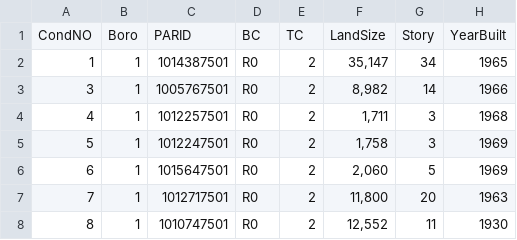
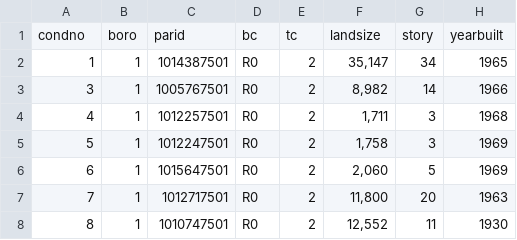
Before and after one commit to NYCPlanning/data-engineering, a CSV file: products/pluto/seeds/pluto_input_condolot_descriptiveattributes.csv, drawn as a sheet; only a part is shown; removed rows and columns are numbered as before the commit, all else as after; the diff names each change by its address in the sheet, - before the commit and + after, or states it on an @@ line.

```diff
--- a/products/pluto/seeds/pluto_input_condolot_descriptiveattributes.csv
+++ b/products/pluto/seeds/pluto_input_condolot_descriptiveattributes.csv
-row 1: CondNO | Boro | PARID | BC | TC | LandSize | Story | YearBuilt
+row 1: condno | boro | parid | bc | tc | landsize | story | yearbuilt
```
Also changed, not shown: products/pluto/seeds/dcp_zoning_maxfar.csv, products/pluto/seeds/lookup_bldgclass.csv, 1 other file.
